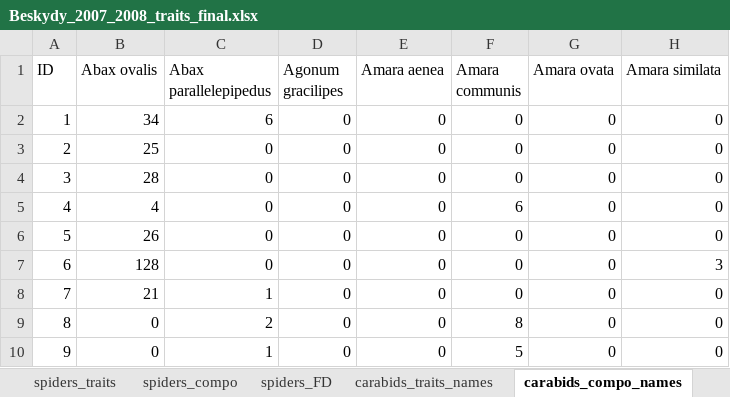
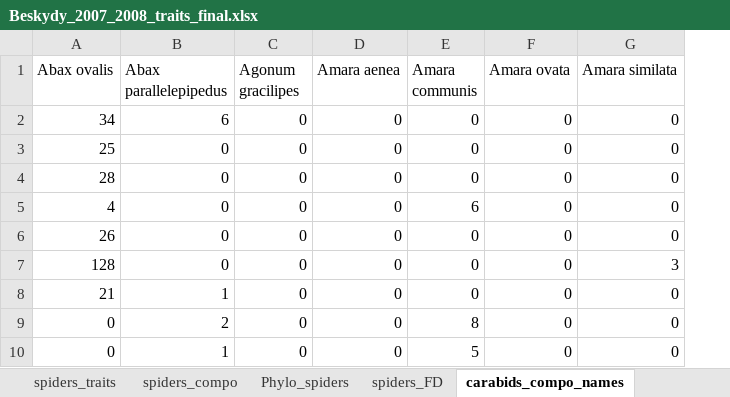
Before and after one commit to DomecStoces/Beskydy, an Excel workbook: Beskydy_2007_2008_traits_final.xlsx, sheet carabids_compo_names, drawn as a sheet; only a part is shown; values as stored, in another font and other column widths than the file's, no borders; the diff names each change by its address in the sheet, - before the commit and + after, or states it on an @@ line.

```diff
--- a/Beskydy_2007_2008_traits_final.xlsx (sheet carabids_compo_names)
+++ b/Beskydy_2007_2008_traits_final.xlsx (sheet carabids_compo_names)
+sheet tab: Phylo_spiders
-column A (ID), rows 2-10: 1 | 2 | 3 | 4 | 5 | 6 | 7 | 8 | 9
```
Also changed, not shown: sheet spiders_compo_names, sheet chilo_diplo_iso_traits_names, other sheet tabs, 1 other file.
